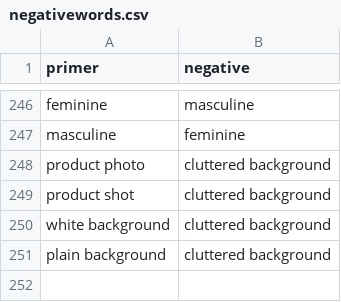
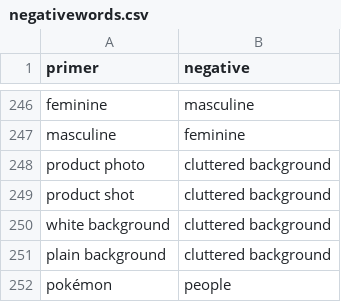
Before and after one commit to AIrjen/OneButtonPrompt, a CSV file: csvfiles/special_lists/negativewords.csv, drawn as a sheet; only a part is shown, gaps mark what is left out.

```diff
--- a/csvfiles/special_lists/negativewords.csv
+++ b/csvfiles/special_lists/negativewords.csv
@@ -251 +251,2 @@ white background;cluttered background
 plain background;cluttered background
+pokémon;people
```
Also changed, not shown: csvfiles/accessories.csv, csvfiles/special_lists/artistshorthands.csv.
